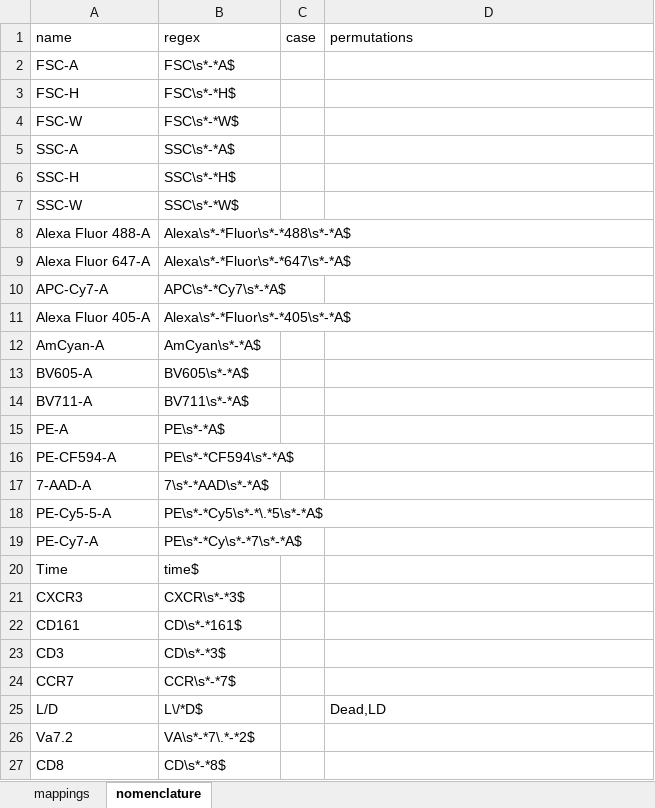
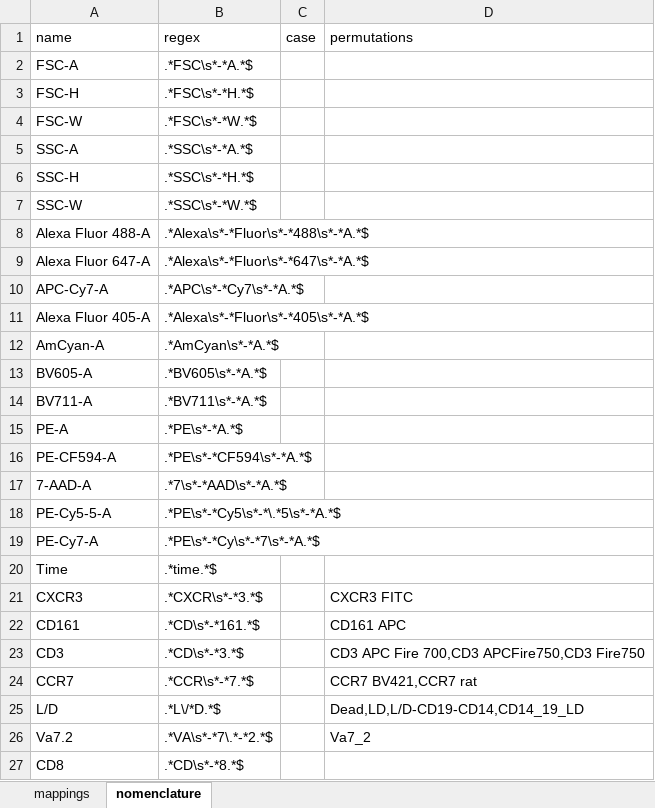
Before and after one commit to burtonrj/CytoPy, an Excel workbook: experiment_data/peritonitis_t_template.xlsx, sheet nomenclature, drawn as a sheet; only a part is shown; values as stored, in another font and other column widths than the file's, no borders; the diff covers the shown part only; the diff names each change by its address in the sheet, - before the commit and + after, or states it on an @@ line.

```diff
--- a/experiment_data/peritonitis_t_template.xlsx (sheet nomenclature)
+++ b/experiment_data/peritonitis_t_template.xlsx (sheet nomenclature)
-B2 (regex): FSC\s*-*A$
+B2 (regex): .*FSC\s*-*A.*$
-B3 (regex): FSC\s*-*H$
+B3 (regex): .*FSC\s*-*H.*$
-B4 (regex): FSC\s*-*W$
+B4 (regex): .*FSC\s*-*W.*$
-B5 (regex): SSC\s*-*A$
+B5 (regex): .*SSC\s*-*A.*$
-B6 (regex): SSC\s*-*H$
+B6 (regex): .*SSC\s*-*H.*$
-B7 (regex): SSC\s*-*W$
+B7 (regex): .*SSC\s*-*W.*$
-B8 (regex): Alexa\s*-*Fluor\s*-*488\s*-*A$
+B8 (regex): .*Alexa\s*-*Fluor\s*-*488\s*-*A.*$
-B9 (regex): Alexa\s*-*Fluor\s*-*647\s*-*A$
+B9 (regex): .*Alexa\s*-*Fluor\s*-*647\s*-*A.*$
-B10 (regex): APC\s*-*Cy7\s*-*A$
+B10 (regex): .*APC\s*-*Cy7\s*-*A.*$
-B11 (regex): Alexa\s*-*Fluor\s*-*405\s*-*A$
+B11 (regex): .*Alexa\s*-*Fluor\s*-*405\s*-*A.*$
-B12 (regex): AmCyan\s*-*A$
+B12 (regex): .*AmCyan\s*-*A.*$
-B13 (regex): BV605\s*-*A$
+B13 (regex): .*BV605\s*-*A.*$
-B14 (regex): BV711\s*-*A$
+B14 (regex): .*BV711\s*-*A.*$
-B15 (regex): PE\s*-*A$
+B15 (regex): .*PE\s*-*A.*$
-B16 (regex): PE\s*-*CF594\s*-*A$
+B16 (regex): .*PE\s*-*CF594\s*-*A.*$
-B17 (regex): 7\s*-*AAD\s*-*A$
+B17 (regex): .*7\s*-*AAD\s*-*A.*$
-B18 (regex): PE\s*-*Cy5\s*-*\.*5\s*-*A$
+B18 (regex): .*PE\s*-*Cy5\s*-*\.*5\s*-*A.*$
-B19 (regex): PE\s*-*Cy\s*-*7\s*-*A$
+B19 (regex): .*PE\s*-*Cy\s*-*7\s*-*A.*$
-B20 (regex): time$
+B20 (regex): .*time.*$
-B21 (regex): CXCR\s*-*3$
+B21 (regex): .*CXCR\s*-*3.*$
-D21 (permutations): (empty)
+D21 (permutations): CXCR3 FITC
-B22 (regex): CD\s*-*161$
+B22 (regex): .*CD\s*-*161.*$
-D22 (permutations): (empty)
+D22 (permutations): CD161 APC
-B23 (regex): CD\s*-*3$
+B23 (regex): .*CD\s*-*3.*$
-D23 (permutations): (empty)
+D23 (permutations): CD3 APC Fire 700,CD3 APCFire750,CD3 Fire750
-B24 (regex): CCR\s*-*7$
+B24 (regex): .*CCR\s*-*7.*$
-D24 (permutations): (empty)
+D24 (permutations): CCR7 BV421,CCR7 rat
-B25 (regex): L\/*D$
+B25 (regex): .*L\/*D.*$
-D25 (permutations): Dead,LD
+D25 (permutations): Dead,LD,L/D-CD19-CD14,CD14_19_LD
-B26 (regex): VA\s*-*7\.*-*2$
+B26 (regex): .*VA\s*-*7\.*-*2.*$
-D26 (permutations): (empty)
+D26 (permutations): Va7_2
-B27 (regex): CD\s*-*8$
+B27 (regex): .*CD\s*-*8.*$
```
Also changed, not shown: 7 edited cells elsewhere in this sheet, experiment_data/peritonitis_m_template.xlsx, 6 other files.
